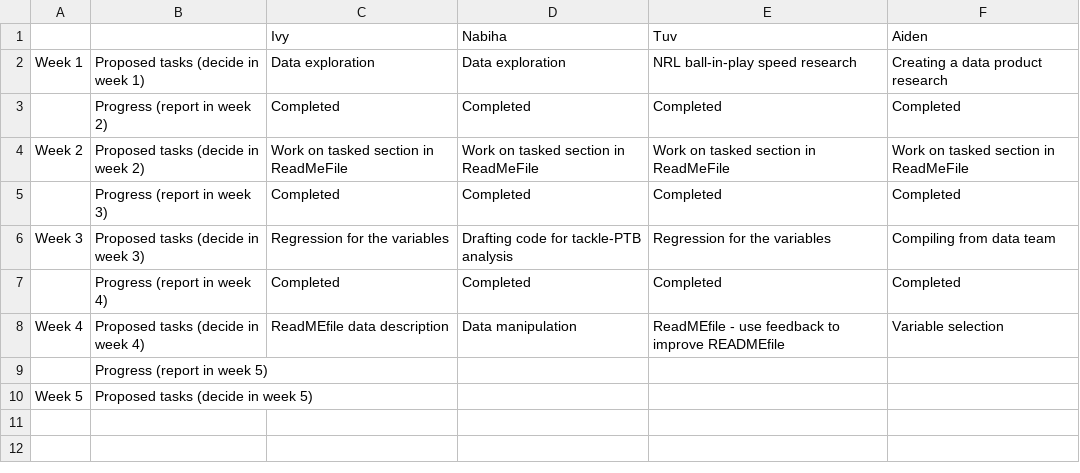
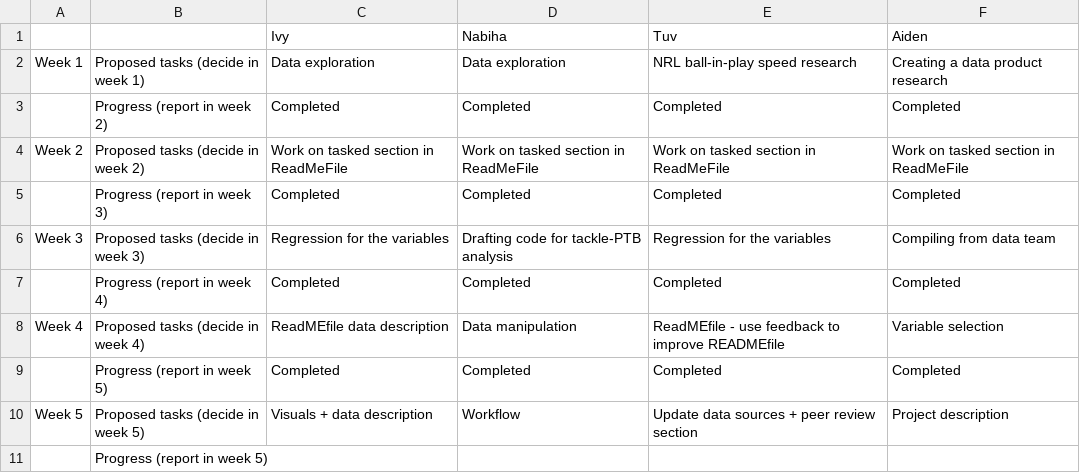
Before and after one commit to Spidxxy/data3001-data-nrl-4, a CSV file: weeklyTasks.csv, drawn as a sheet; removed rows and columns are numbered as before the commit, all else as after; the diff names each change by its address in the sheet, - before the commit and + after, or states it on an @@ line.

Commit message:
Add files via upload

```diff
--- a/weeklyTasks.csv
+++ b/weeklyTasks.csv
+row 9:  | Progress (report in week 5) | Completed | Completed | Completed | Completed
+row 10: Week 5 | Proposed tasks (decide in week 5) | Visuals + data description | Workflow | Update data sources + peer review section | Project description
-row 10: Week 5 | Proposed tasks (decide in week 5)
```
